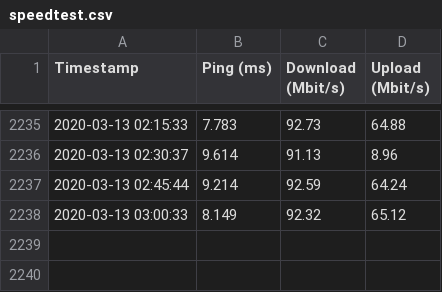
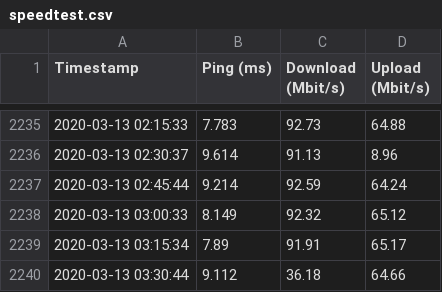
Before and after one commit to stwolny/broadband-monitoring, a CSV file: speedtest.csv, drawn as a sheet; only a part is shown, gaps mark what is left out; the diff names each change by its address in the sheet, - before the commit and + after, or states it on an @@ line.

Commit message:
updated speedtest data

```diff
--- a/speedtest.csv
+++ b/speedtest.csv
+row 2239: 2020-03-13 03:15:34 | 7.89 | 91.91 | 65.17
+row 2240: 2020-03-13 03:30:44 | 9.112 | 36.18 | 64.66
```
